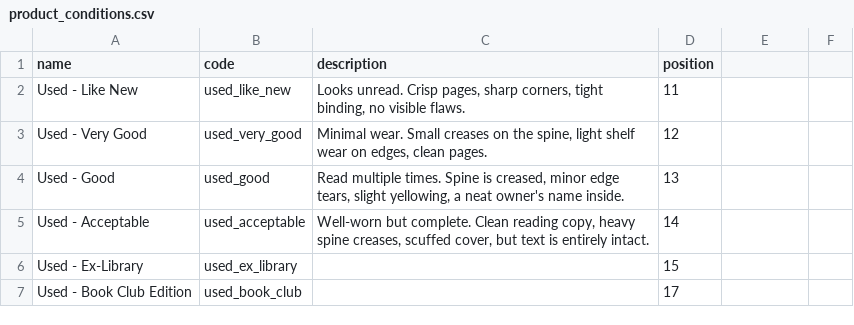
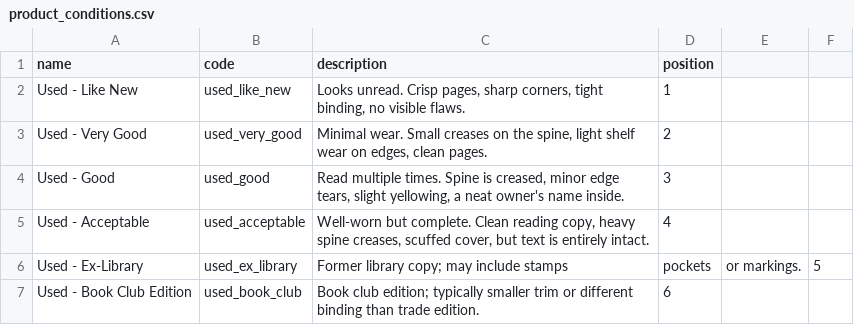
Before and after one commit to tswarren/shelfstack-5, a CSV file: docs/exports/product_conditions.csv, drawn as a sheet.

```diff
--- a/docs/exports/product_conditions.csv
+++ b/docs/exports/product_conditions.csv
@@ -1,7 +1,7 @@
 name,code,description,position
-Used - Like New,used_like_new,"Looks unread. Crisp pages, sharp corners, tight binding, no visible flaws.",11
-Used - Very Good,used_very_good,"Minimal wear. Small creases on the spine, light shelf wear on edges, clean pages.",12
-Used - Good,used_good,"Read multiple times. Spine is creased, minor edge tears, slight yellowing, a neat owner's name inside.",13
-Used - Acceptable,used_acceptable,"Well-worn but complete. Clean reading copy, heavy spine creases, scuffed cover, but text is entirely intact.",14
-Used - Ex-Library,used_ex_library,,15
-Used - Book Club Edition,used_book_club,,17
+Used - Like New,used_like_new,"Looks unread. Crisp pages, sharp corners, tight binding, no visible flaws.",1
+Used - Very Good,used_very_good,"Minimal wear. Small creases on the spine, light shelf wear on edges, clean pages.",2
+Used - Good,used_good,"Read multiple times. Spine is creased, minor edge tears, slight yellowing, a neat owner's name inside.",3
+Used - Acceptable,used_acceptable,"Well-worn but complete. Clean reading copy, heavy spine creases, scuffed cover, but text is entirely intact.",4
+Used - Ex-Library,used_ex_library,Former library copy; may include stamps, pockets, or markings.,5
+Used - Book Club Edition,used_book_club,Book club edition; typically smaller trim or different binding than trade edition.,6
```
Also changed, not shown: docs/exports/departments.csv, docs/exports/discount_reasons.csv, 14 other files.
